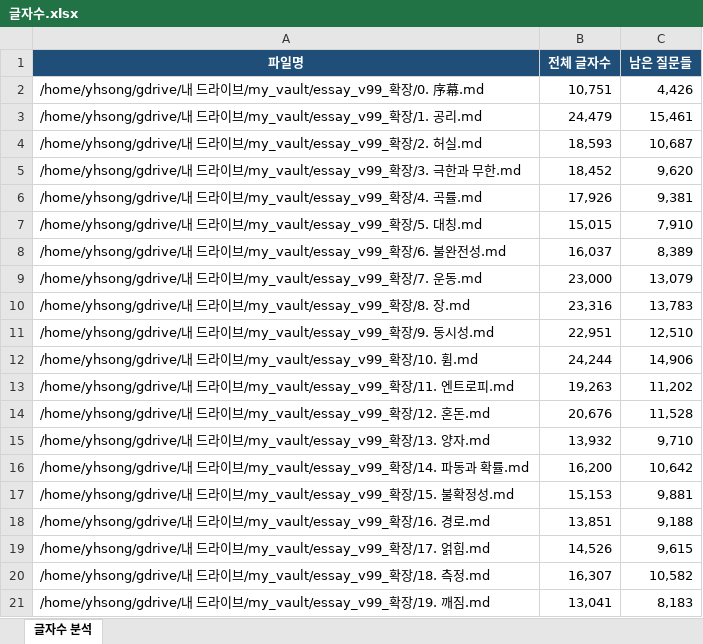
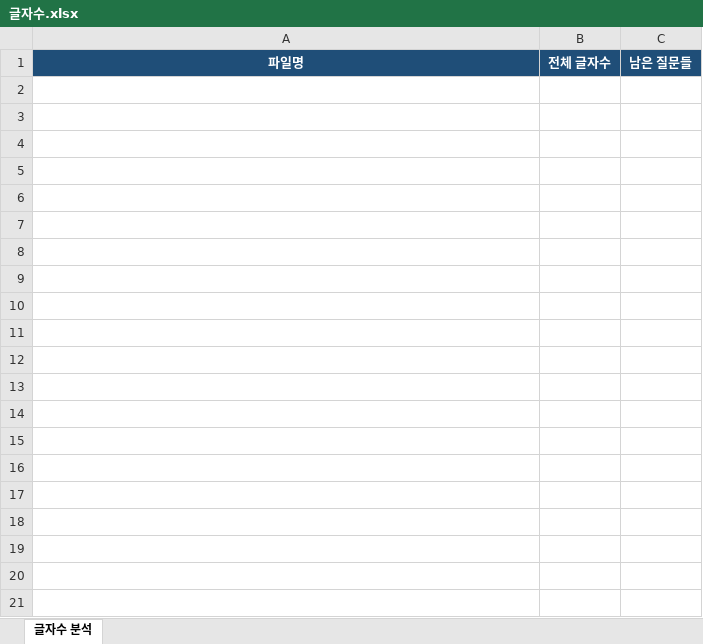
Before and after one commit to yonho67/obsidian, an Excel workbook: 글자수.xlsx, sheet 글자수 분석, drawn as a sheet; only a part is shown; values as stored, in another font and other column widths than the file's, no borders; the diff covers the shown part only; the diff names each change by its address in the sheet, - before the commit and + after, or states it on an @@ line.

```diff
--- a/글자수.xlsx (sheet 글자수 분석)
+++ b/글자수.xlsx (sheet 글자수 분석)
-row 2: /home/yhsong/gdrive/내 드라이브/my_vault/essay_v99_확장/0. 序幕.md | 10,751 | 4,426
-row 3: /home/yhsong/gdrive/내 드라이브/my_vault/essay_v99_확장/1. 공리.md | 24,479 | 15,461
-row 4: /home/yhsong/gdrive/내 드라이브/my_vault/essay_v99_확장/2. 허실.md | 18,593 | 10,687
-row 5: /home/yhsong/gdrive/내 드라이브/my_vault/essay_v99_확장/3. 극한과 무한.md | 18,452 | 9,620
-row 6: /home/yhsong/gdrive/내 드라이브/my_vault/essay_v99_확장/4. 곡률.md | 17,926 | 9,381
-row 7: /home/yhsong/gdrive/내 드라이브/my_vault/essay_v99_확장/5. 대칭.md | 15,015 | 7,910
-row 8: /home/yhsong/gdrive/내 드라이브/my_vault/essay_v99_확장/6. 불완전성.md | 16,037 | 8,389
-row 9: /home/yhsong/gdrive/내 드라이브/my_vault/essay_v99_확장/7. 운동.md | 23,000 | 13,079
-row 10: /home/yhsong/gdrive/내 드라이브/my_vault/essay_v99_확장/8. 장.md | 23,316 | 13,783
-row 11: /home/yhsong/gdrive/내 드라이브/my_vault/essay_v99_확장/9. 동시성.md | 22,951 | 12,510
-row 12: /home/yhsong/gdrive/내 드라이브/my_vault/essay_v99_확장/10. 휨.md | 24,244 | 14,906
-row 13: /home/yhsong/gdrive/내 드라이브/my_vault/essay_v99_확장/11. 엔트로피.md | 19,263 | 11,202
-row 14: /home/yhsong/gdrive/내 드라이브/my_vault/essay_v99_확장/12. 혼돈.md | 20,676 | 11,528
-row 15: /home/yhsong/gdrive/내 드라이브/my_vault/essay_v99_확장/13. 양자.md | 13,932 | 9,710
-row 16: /home/yhsong/gdrive/내 드라이브/my_vault/essay_v99_확장/14. 파동과 확률.md | 16,200 | 10,642
-row 17: /home/yhsong/gdrive/내 드라이브/my_vault/essay_v99_확장/15. 불확정성.md | 15,153 | 9,881
-row 18: /home/yhsong/gdrive/내 드라이브/my_vault/essay_v99_확장/16. 경로.md | 13,851 | 9,188
-row 19: /home/yhsong/gdrive/내 드라이브/my_vault/essay_v99_확장/17. 얽힘.md | 14,526 | 9,615
-row 20: /home/yhsong/gdrive/내 드라이브/my_vault/essay_v99_확장/18. 측정.md | 16,307 | 10,582
-row 21: /home/yhsong/gdrive/내 드라이브/my_vault/essay_v99_확장/19. 깨짐.md | 13,041 | 8,183
```
Also changed, not shown: 35 removed rows elsewhere in this sheet, 3 other files.
